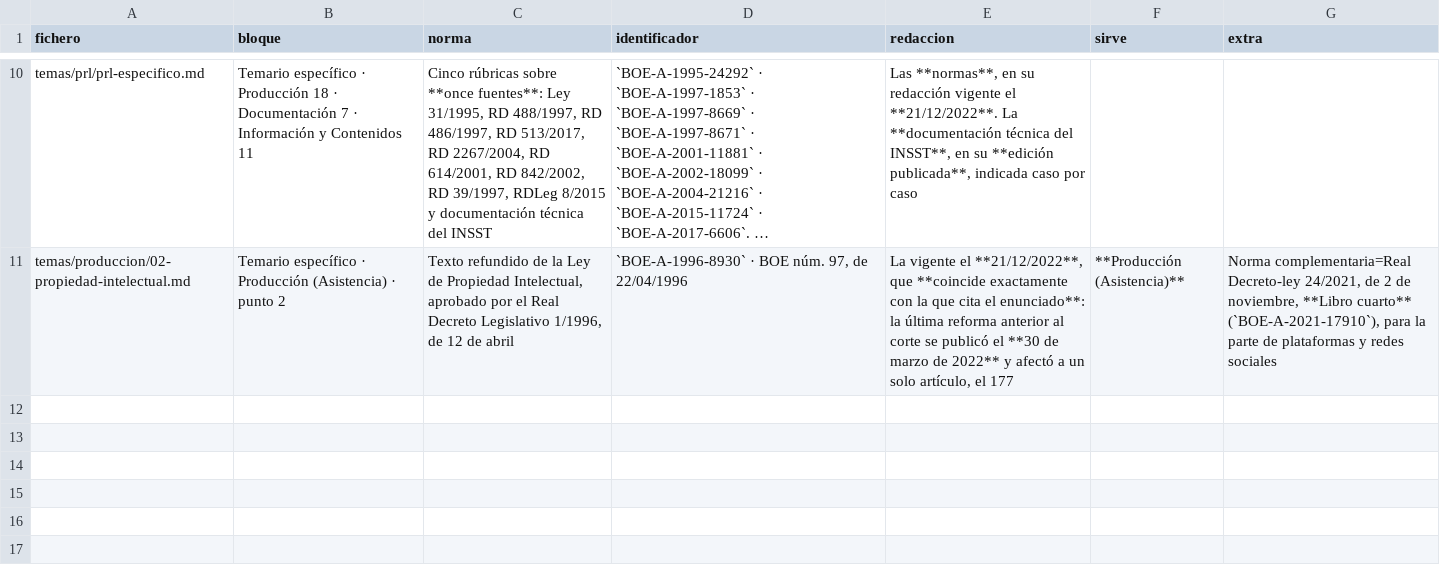
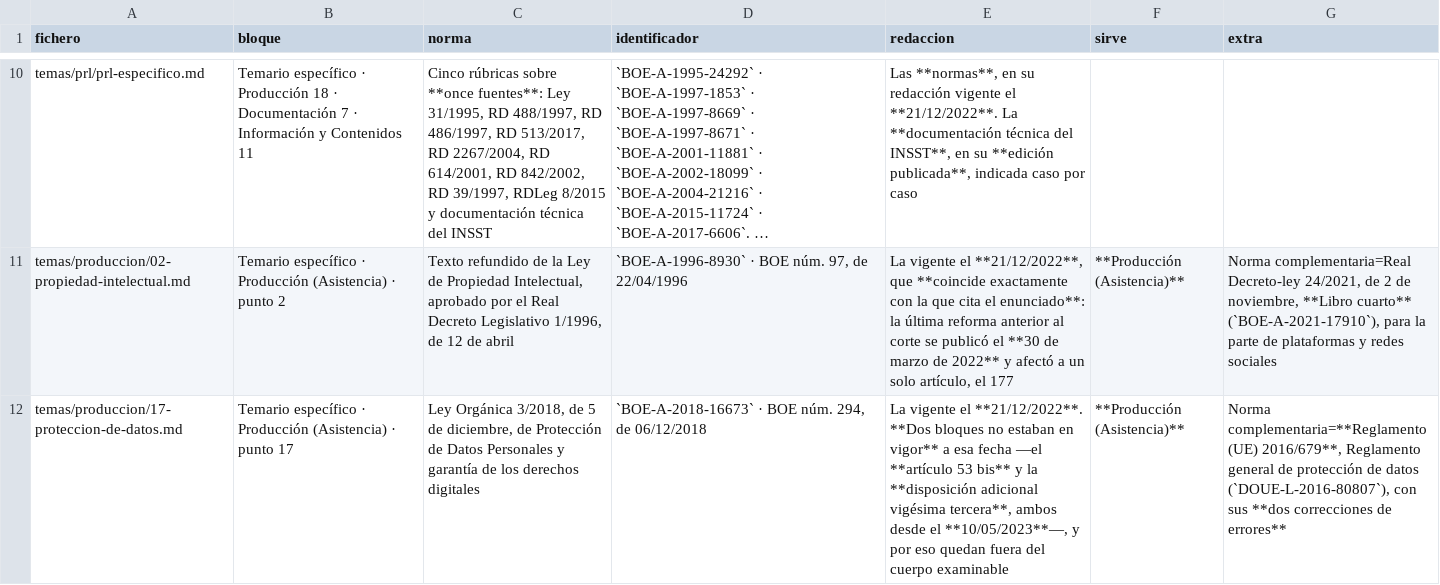
Before and after one commit to Aaroncbr92/Aaroncbr92, a TSV file: herramientas/portadas.tsv, drawn as a sheet; only a part is shown, gaps mark what is left out; long unchanged cells end in …; the diff names each change by its address in the sheet, - before the commit and + after, or states it on an @@ line.

```diff
--- a/herramientas/portadas.tsv
+++ b/herramientas/portadas.tsv
+row 12: temas/produccion/17-proteccion-de-datos.md | Temario específico · Producción (Asistencia) · punto 17 | Ley Orgánica 3/2018, de 5 de diciembre, de Protección de Datos Personales y garantía de los derechos digitales | `BOE-A-2018-16673` · BOE núm. 294, de 06/12/2018 | La vigente el **21/12/2022**. **Dos bloques no estaban en vigor** a esa fecha —el **artículo 53 bis** y la **disposición adicional vigésima tercera**, ambos desde el **10/05/2023**—, y por eso quedan fuera del cuerpo examinable | **Producción (Asistencia)** | Norma complementaria=**Reglamento (UE) 2016/679**, Reglamento general de protección de datos (`DOUE-L-2016-80807`), con sus **dos correcciones de errores**
```
Also changed, not shown: banco/especifico-produccion.tsv, 19 other files.
